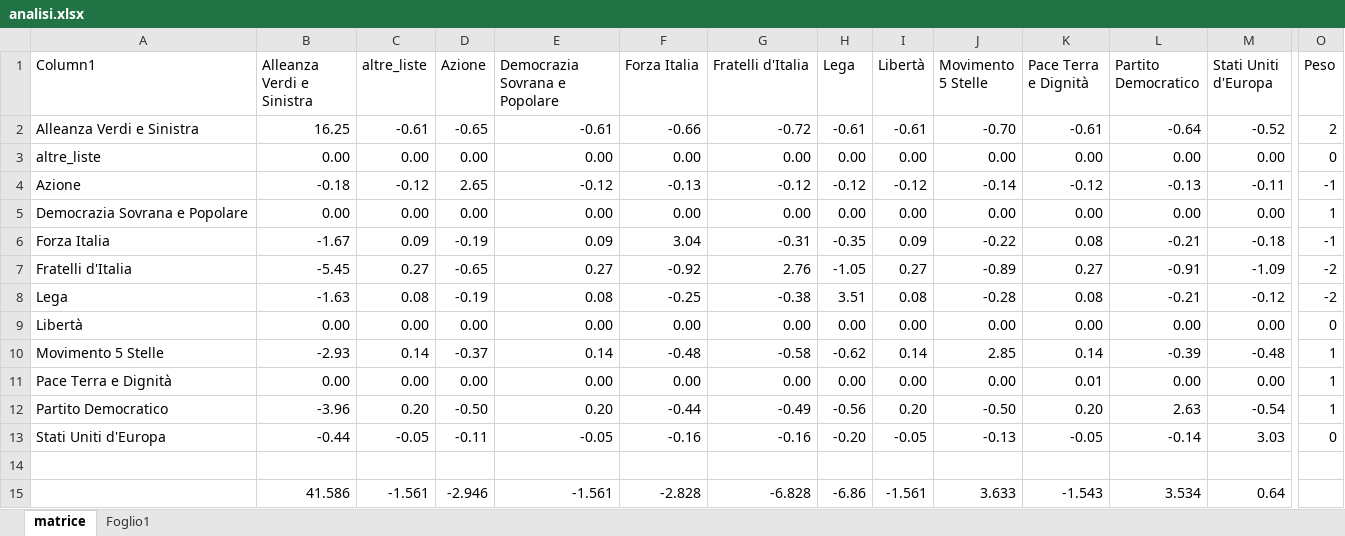
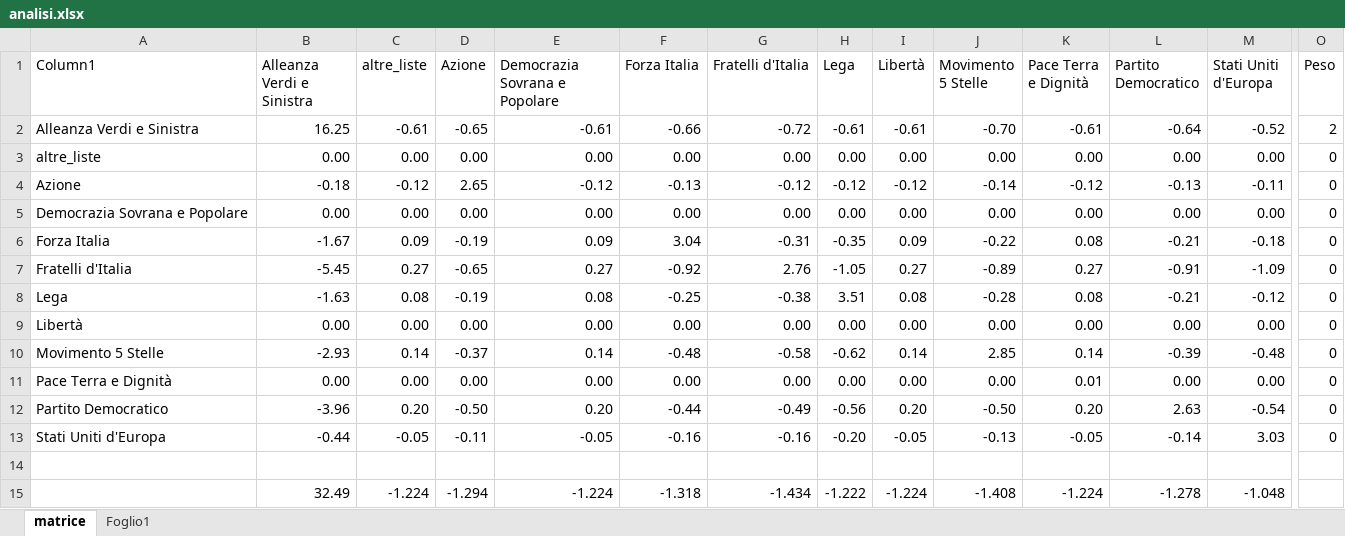
Before and after one commit to fornaeffe/valore_voto, an Excel workbook: analisi.xlsx, sheet matrice, drawn as a sheet; only a part is shown, gaps mark what is left out; values as stored, in another font and other column widths than the file's, no borders; conditional formats and table styles not drawn; removed rows and columns are numbered as before the commit, all else as after; rows hold the shown columns only; the diff names each change by its address in the sheet, - before the commit and + after, or states it on an @@ line.

```diff
--- a/analisi.xlsx (sheet matrice)
+++ b/analisi.xlsx (sheet matrice)
-O4 (Peso): -1
+O4 (Peso): 0
-O5 (Peso): 1
+O5 (Peso): 0
-O6 (Peso): -1
+O6 (Peso): 0
-O7:O8 (Peso): -2
+O7:O8 (Peso): 0
-O10:O12 (Peso): 1
+O10:O12 (Peso): 0
-row 15:  | 41.586 | -1.561 | -2.946 | -1.561 | -2.828 | -6.828 | -6.86 | -1.561 | 3.633 | -1.543 | 3.534 | 0.64
+row 15:  | 32.49 | -1.224 | -1.294 | -1.224 | -1.318 | -1.434 | -1.222 | -1.224 | -1.408 | -1.224 | -1.278 | -1.048
```
Also changed, not shown: 21 other files.
